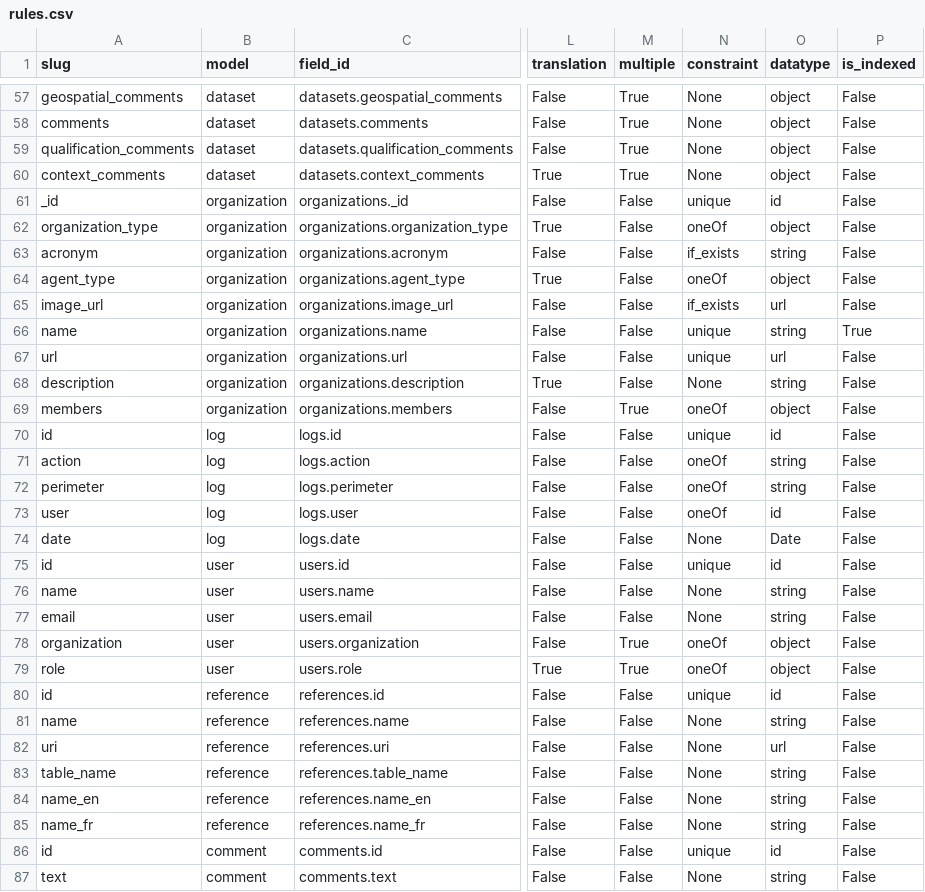
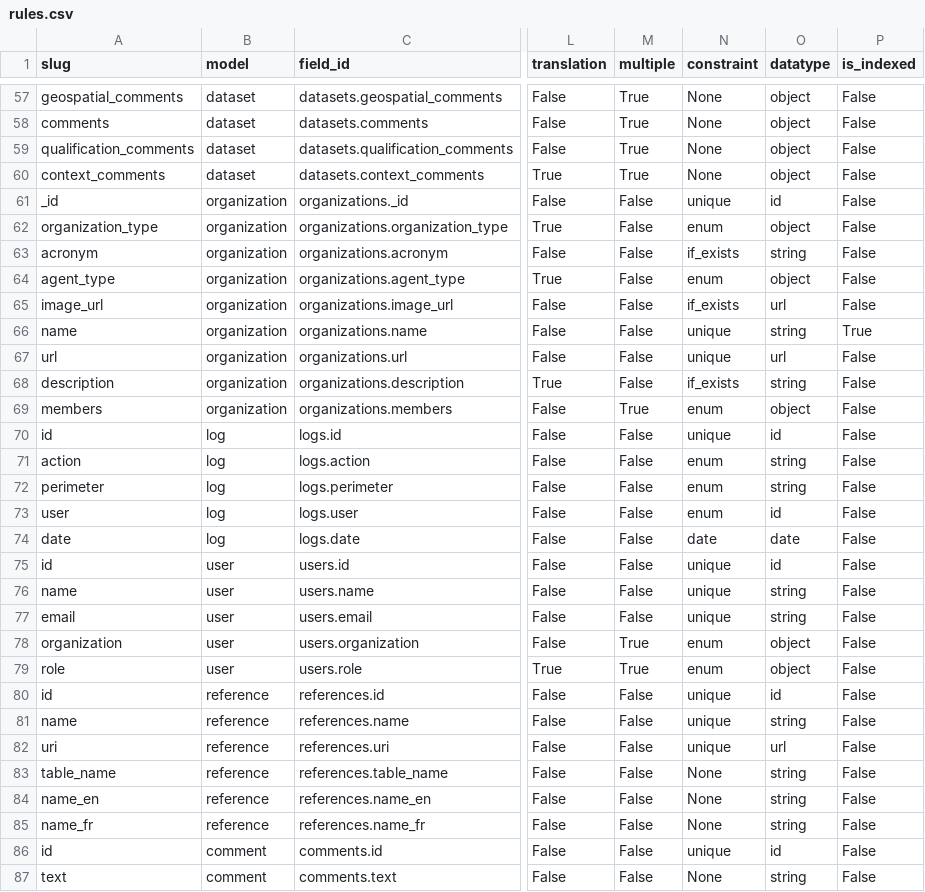
Before and after one commit to Charlydottin/gd4h, a CSV file: data/meta/rules.csv, drawn as a sheet; only a part is shown, gaps mark what is left out; the diff covers the shown part only; the diff names each change by its address in the sheet, - before the commit and + after, or states it on an @@ line.

```diff
--- a/data/meta/rules.csv
+++ b/data/meta/rules.csv
-N62 (constraint): oneOf
+N62 (constraint): enum
-N64 (constraint): oneOf
+N64 (constraint): enum
-N68 (constraint): None
+N68 (constraint): if_exists
-N69 (constraint): oneOf
+N69 (constraint): enum
-N71:N73 (constraint): oneOf
+N71:N73 (constraint): enum
-N74 (constraint): None
+N74 (constraint): date
-O74 (datatype): Date
+O74 (datatype): date
-N76:N77 (constraint): None
+N76:N77 (constraint): unique
-N78:N79 (constraint): oneOf
+N78:N79 (constraint): enum
-N81:N82 (constraint): None
+N81:N82 (constraint): unique
```
Also changed, not shown: 45 edited cells elsewhere in this file, 1 other file.
